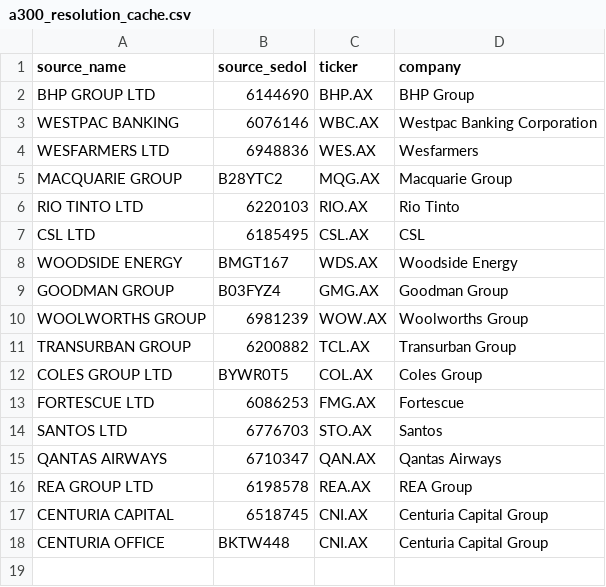
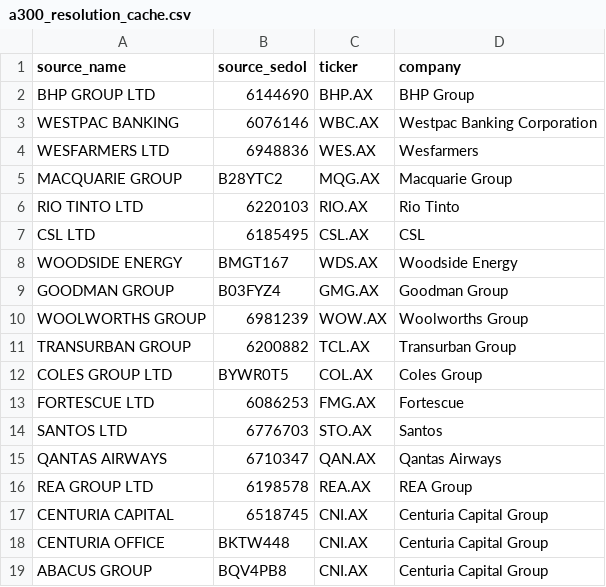
Before and after one commit to balkissoc/contrarian-investing-monitor, a CSV file: config/a300_resolution_cache.csv, drawn as a sheet; the diff names each change by its address in the sheet, - before the commit and + after, or states it on an @@ line.

```diff
--- a/config/a300_resolution_cache.csv
+++ b/config/a300_resolution_cache.csv
+row 19: ABACUS GROUP | BQV4PB8 | CNI.AX | Centuria Capital Group
```
Also changed, not shown: 1 other file.
